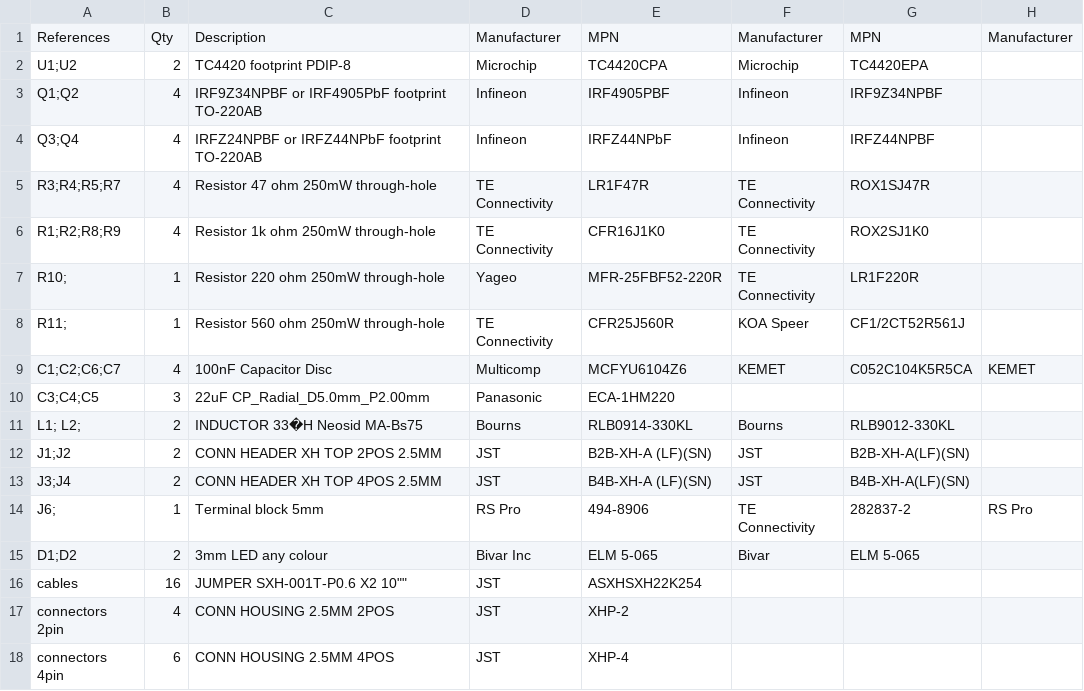
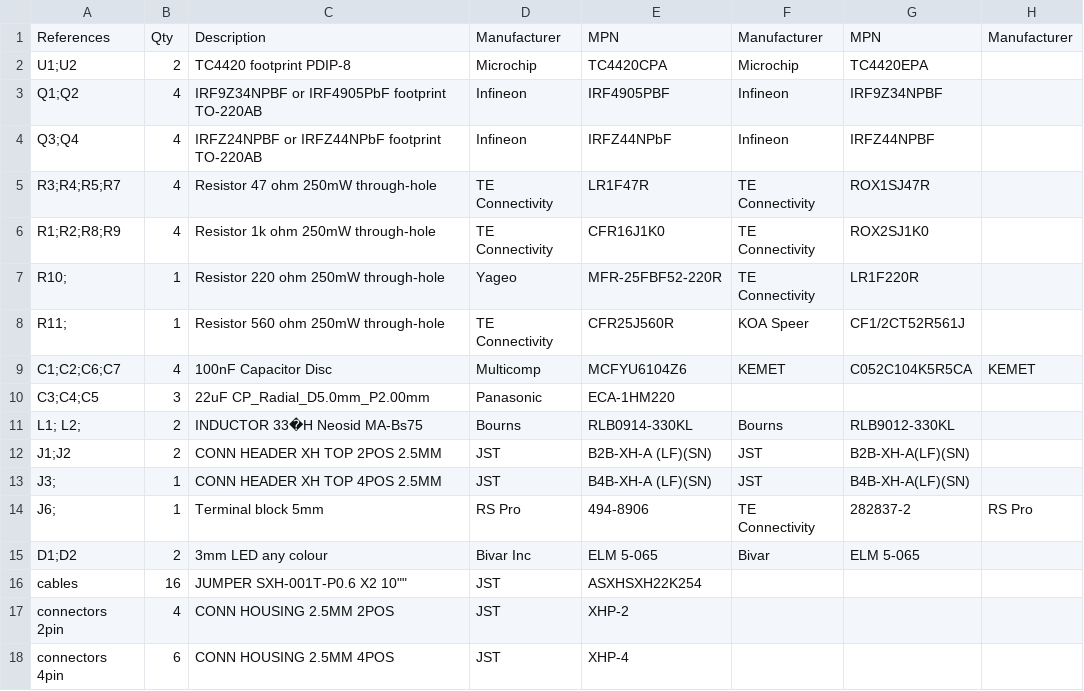
Before and after one commit to BeeHive-org/BeeHive, a CSV file: hardware/driver/1-click-bom.csv, drawn as a sheet; only a part is shown; the diff names each change by its address in the sheet, - before the commit and + after, or states it on an @@ line.

Commit message:
Update driver board
Driver board v0.1
Apart from removing temperature sensor connector, there are some minor changes:
- some tracks, such as 12V line near Q1 and Q3, were changed;
- 12V connectors are now moved to the "front panel" of the board.

```diff
--- a/hardware/driver/1-click-bom.csv
+++ b/hardware/driver/1-click-bom.csv
-A13: J3;J4
+A13: J3;
-B13: 2
+B13: 1
```
Also changed, not shown: 32 other files.
